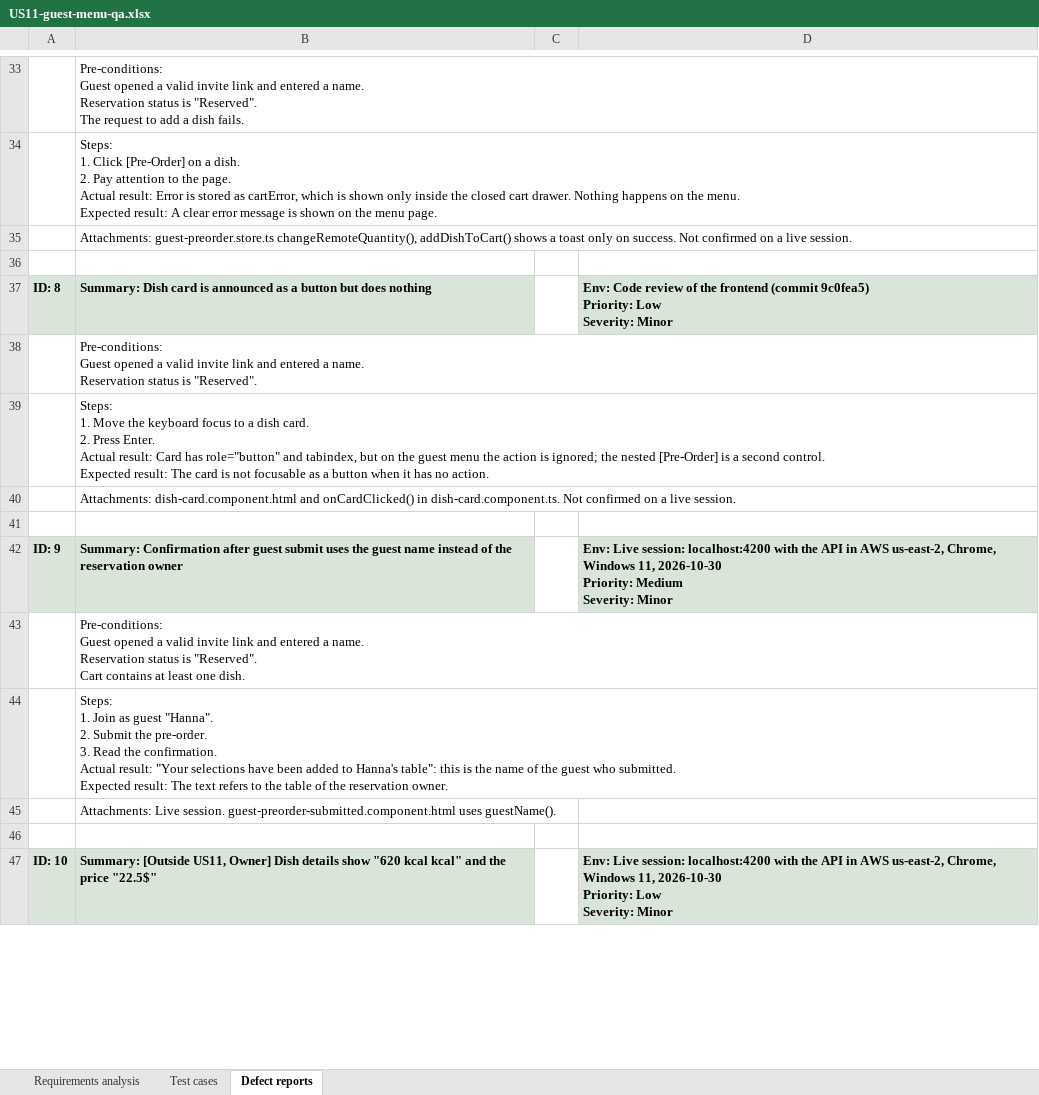
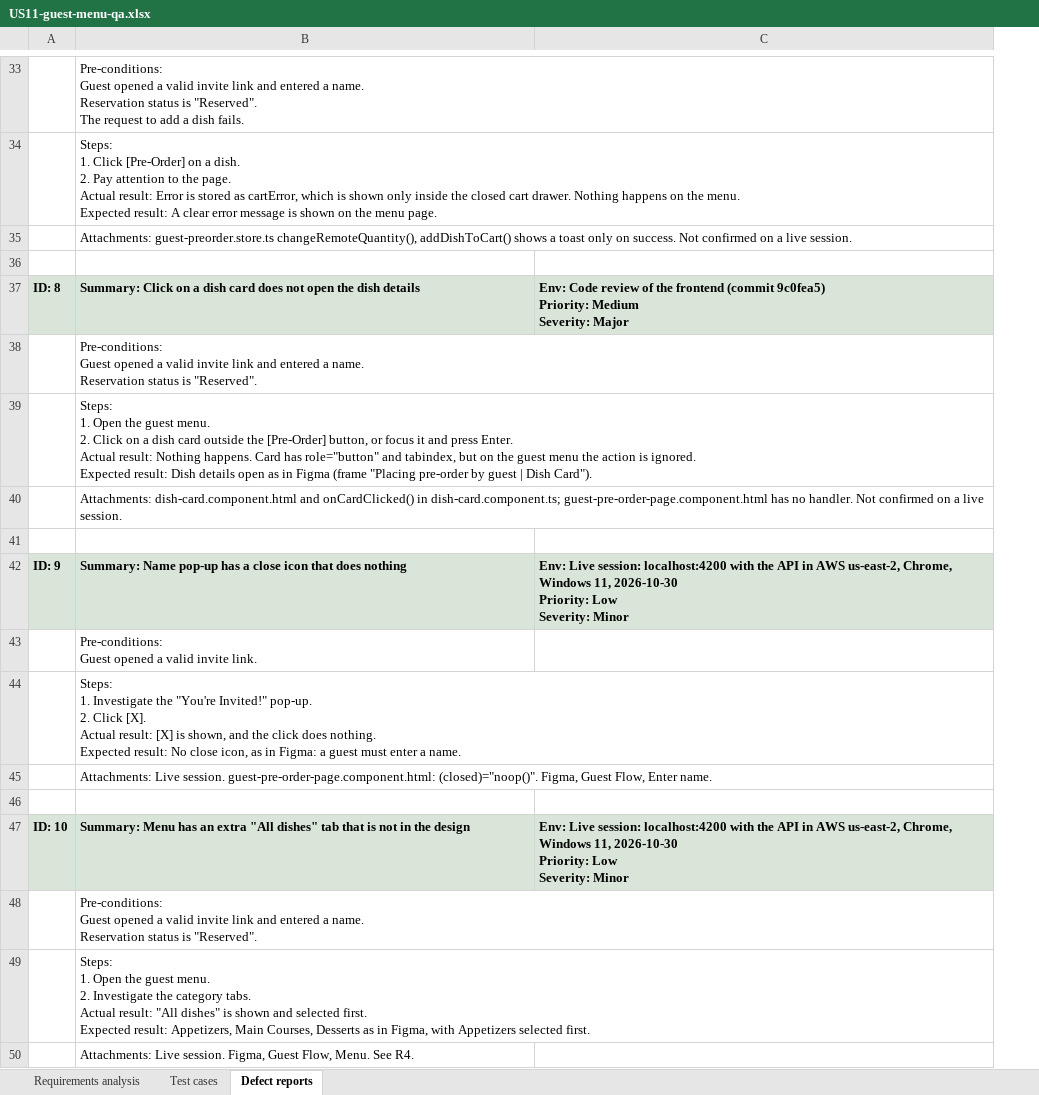
Before and after one commit to VK-NY/marathon2026, an Excel workbook: homework-qa/US11-guest-menu-qa.xlsx, sheet Defect reports, drawn as a sheet; only a part is shown, gaps mark what is left out; values as stored, in another font and other column widths than the file's, no borders; removed rows and columns are numbered as before the commit, all else as after; ↵ is a line break in a cell; the diff covers the shown part only; the diff names each change by its address in the sheet, - before the commit and + after, or states it on an @@ line.

Commit message:
Update QA homework: Figma review, spreadsheet layout fixes

```diff
--- a/homework-qa/US11-guest-menu-qa.xlsx (sheet Defect reports)
+++ b/homework-qa/US11-guest-menu-qa.xlsx (sheet Defect reports)
-column C, empty
-B37: Summary: Dish card is announced as a button but does nothing
+B37: Summary: Click on a dish card does not open the dish details
-C37: …9c0fea5) ↵ Priority: Low ↵ Severity: Minor
+C37: …9c0fea5) ↵ Priority: Medium ↵ Severity: Major
-B39: Steps: ↵ 1. Move the keyboard focus to a dish card. ↵ 2. Press Enter. ↵ Actual result: Card has role="button" and tabindex, but on the guest menu the action is ignored; the nested [Pre-Order] is a second control. ↵ Expected result: The card is not focusable as a button when it has no action.
+B39: Steps: ↵ 1. Open the guest menu. ↵ 2. Click on a dish card outside the [Pre-Order] button, or focus it and press Enter. ↵ Actual result: Nothing happens. Card has role="button" and tabindex, but on the guest menu the action is ignored. ↵ Expected result: Dish details open as in Figma (frame "Placing pre-order by guest | Dish Card").
-B40: …onCardClicked() in dish-card.component.ts. Not confirmed…
+B40: …onCardClicked() in dish-card.component.ts; guest-pre-order-page.component.html has no handler. Not confirmed…
-B42: Summary: Confirmation after guest submit uses the guest name instead of the reservation owner
+B42: Summary: Name pop-up has a close icon that does nothing
-C42: …2026-10-30 ↵ Priority: Medium ↵ Severity: Minor
+C42: …2026-10-30 ↵ Priority: Low ↵ Severity: Minor
-B43: …valid invite link and entered a name. ↵ Reservation status is "Reserved". ↵ Cart contains at least one dish.
+B43: …valid invite link.
-B44: Steps: ↵ 1. Join as guest "Hanna". ↵ 2. Submit the pre-order. ↵ 3. Read the confirmation. ↵ Actual result: "Your selections have been added to Hanna's table": this is the name of the guest who submitted. ↵ Expected result: The text refers to the table of the reservation owner.
+B44: Steps: ↵ 1. Investigate the "You're Invited!" pop-up. ↵ 2. Click [X]. ↵ Actual result: [X] is shown, and the click does nothing. ↵ Expected result: No close icon, as in Figma: a guest must enter a name.
-B45: …Live session. guest-preorder-submitted.component.html uses guestName().
+B45: …Live session. guest-pre-order-page.component.html: (closed)="noop()". Figma, Guest Flow, Enter name.
-B47: Summary: [Outside US11, Owner] Dish details show "620 kcal kcal" and the price "22.5$"
+B47: Summary: Menu has an extra "All dishes" tab that is not in the design
+row 48:  | Pre-conditions: ↵ Guest opened a valid invite link and entered a name. ↵ Reservation status is "Reserved".
+row 49:  | Steps: ↵ 1. Open the guest menu. ↵ 2. Investigate the category tabs. ↵ Actual result: "All dishes" is shown and selected first. ↵ Expected result: Appetizers, Main Courses, Desserts as in Figma, with Appetizers selected first.
+row 50:  | Attachments: Live session. Figma, Guest Flow, Menu. See R4.
```
Also changed, not shown: 7 added rows and 14 edited cells elsewhere in this sheet, sheet Test cases, sheet Requirements analysis, 2 other files.
